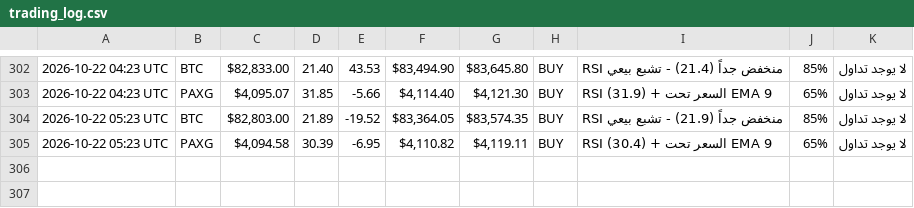
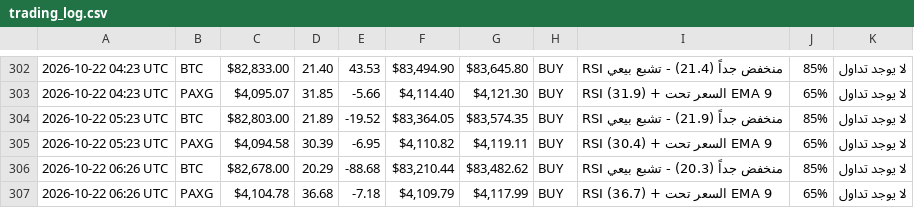
Before and after one commit to Akram1pot/trading-bot, a CSV file: trading_log.csv, drawn as a sheet; only a part is shown, gaps mark what is left out; the diff names each change by its address in the sheet, - before the commit and + after, or states it on an @@ line.

```diff
--- a/trading_log.csv
+++ b/trading_log.csv
+row 306: 2026-10-22 06:26 UTC | BTC | $82,678.00 | 20.29 | -88.68 | $83,210.44 | $83,482.62 | BUY | RSI منخفض جداً (20.3) - تشبع بيعي | 85% | لا يوجد تداول
+row 307: 2026-10-22 06:26 UTC | PAXG | $4,104.78 | 36.68 | -7.18 | $4,109.79 | $4,117.99 | BUY | RSI (36.7) + السعر تحت EMA 9 | 65% | لا يوجد تداول
```
Also changed, not shown: 1 other file.
